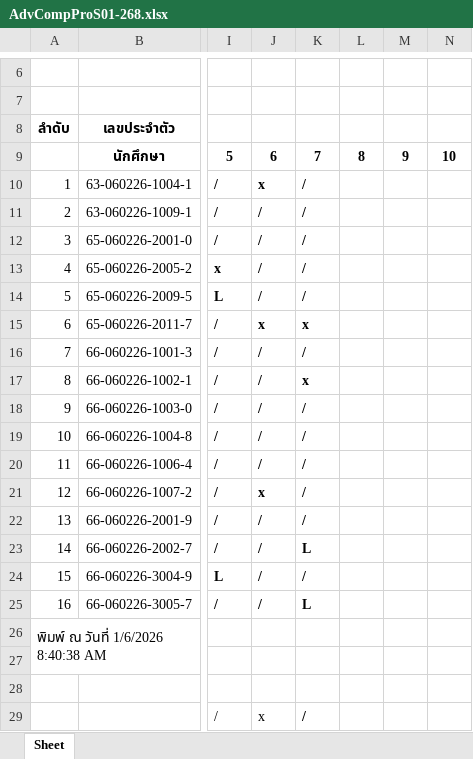
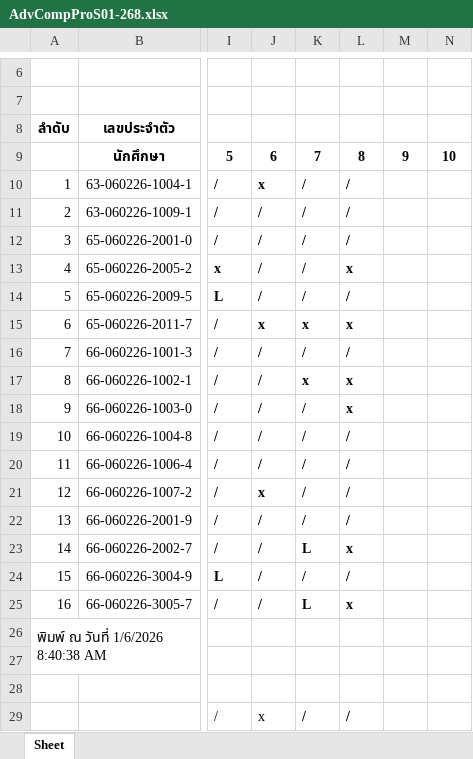
Before and after one commit to AnirachClass/adv-fullstack-268, an Excel workbook: AdvCompProS01-268.xlsx, sheet Sheet, drawn as a sheet; only a part is shown, gaps mark what is left out; values as stored, in another font and other column widths than the file's, no borders; the diff names each change by its address in the sheet, - before the commit and + after, or states it on an @@ line.

```diff
--- a/AdvCompProS01-268.xlsx (sheet Sheet)
+++ b/AdvCompProS01-268.xlsx (sheet Sheet)
-L10:L12: (empty)
+L10:L12: /
-L13: (empty)
+L13: x
-L14: (empty)
+L14: /
-L15: (empty)
+L15: x
-L16: (empty)
+L16: /
-L17:L18: (empty)
+L17:L18: x
-L19:L22: (empty)
+L19:L22: /
-L23: (empty)
+L23: x
-L24: (empty)
+L24: /
-L25: (empty)
+L25: x
-L29: (empty)
+L29: /
```
Also changed, not shown: 9 other files.
